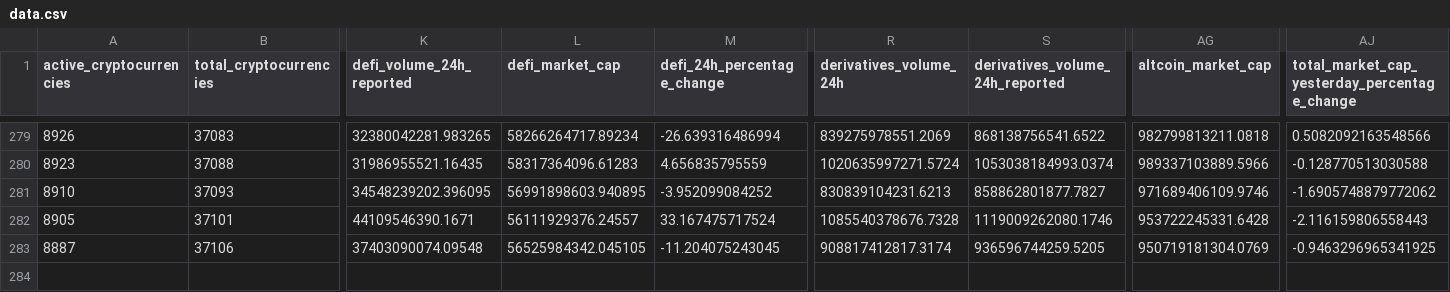
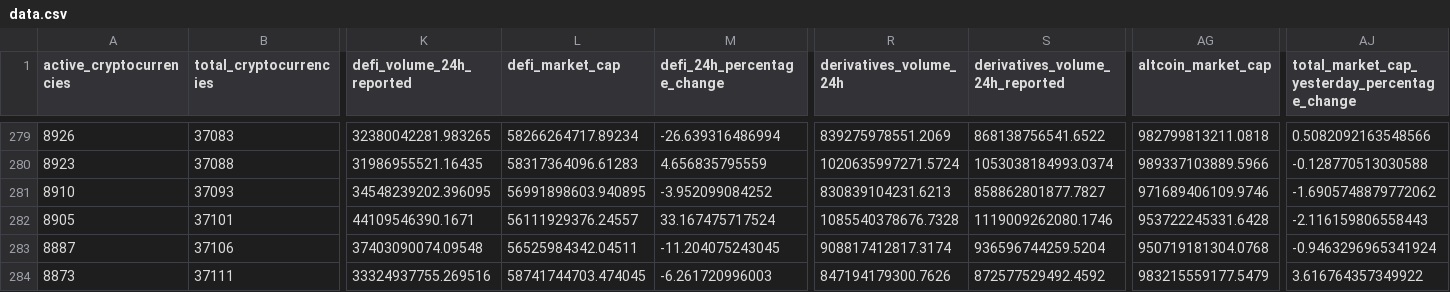
Before and after one commit to jorickdefraine/cmc-quotes-fetcher, a CSV file: data.csv, drawn as a sheet; only a part is shown, gaps mark what is left out; rows hold the shown columns only; the diff names each change by its address in the sheet, - before the commit and + after, or states it on an @@ line.

```diff
--- a/data.csv
+++ b/data.csv
-L283 (defi_market_cap): 56525984342.045105
+L283 (defi_market_cap): 56525984342.04511
-S283 (derivatives_volume_24h_reported): 936596744259.5205
+S283 (derivatives_volume_24h_reported): 936596744259.5204
-AG283 (altcoin_market_cap): 950719181304.0769
+AG283 (altcoin_market_cap): 950719181304.0768
-AJ283: -0.9463296965341925
+AJ283: -0.9463296965341924
+row 284: 8873 | 37111 | 33324937755.269516 | 58741744703.474045 | -6.261720996003 | 847194179300.7626 | 872577529492.4592 | 983215559177.5479 | 3.616764357349922
```
